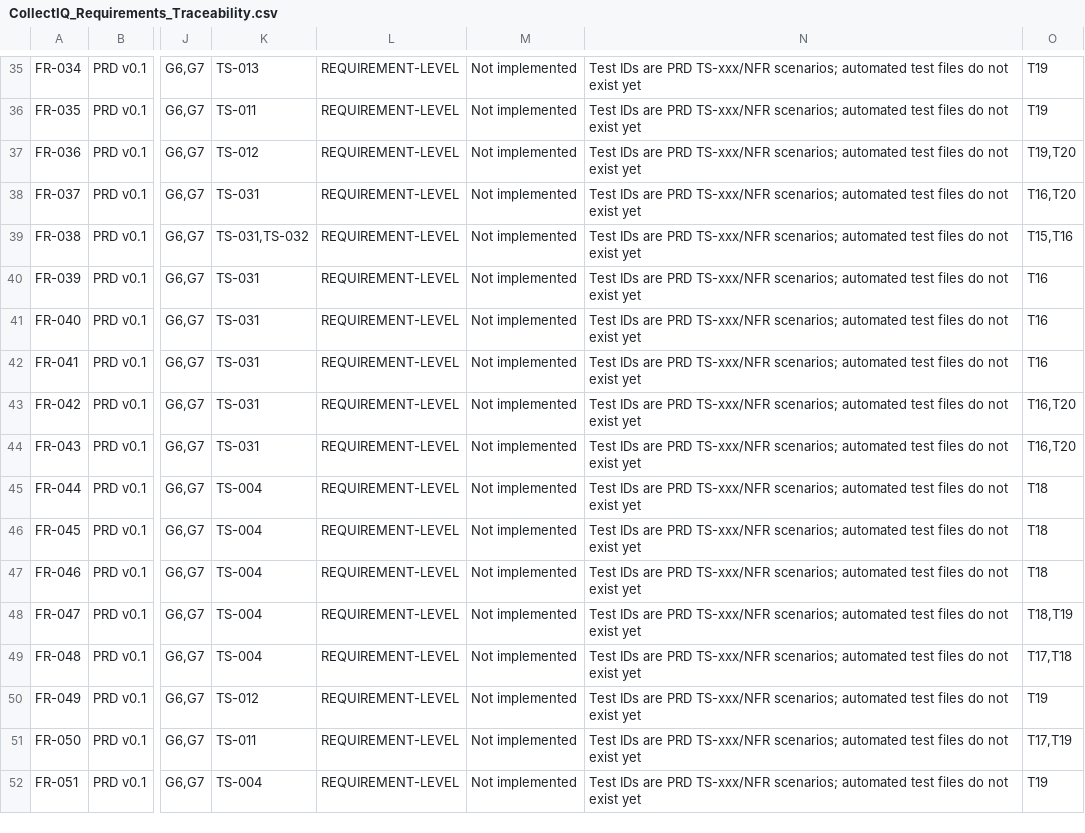
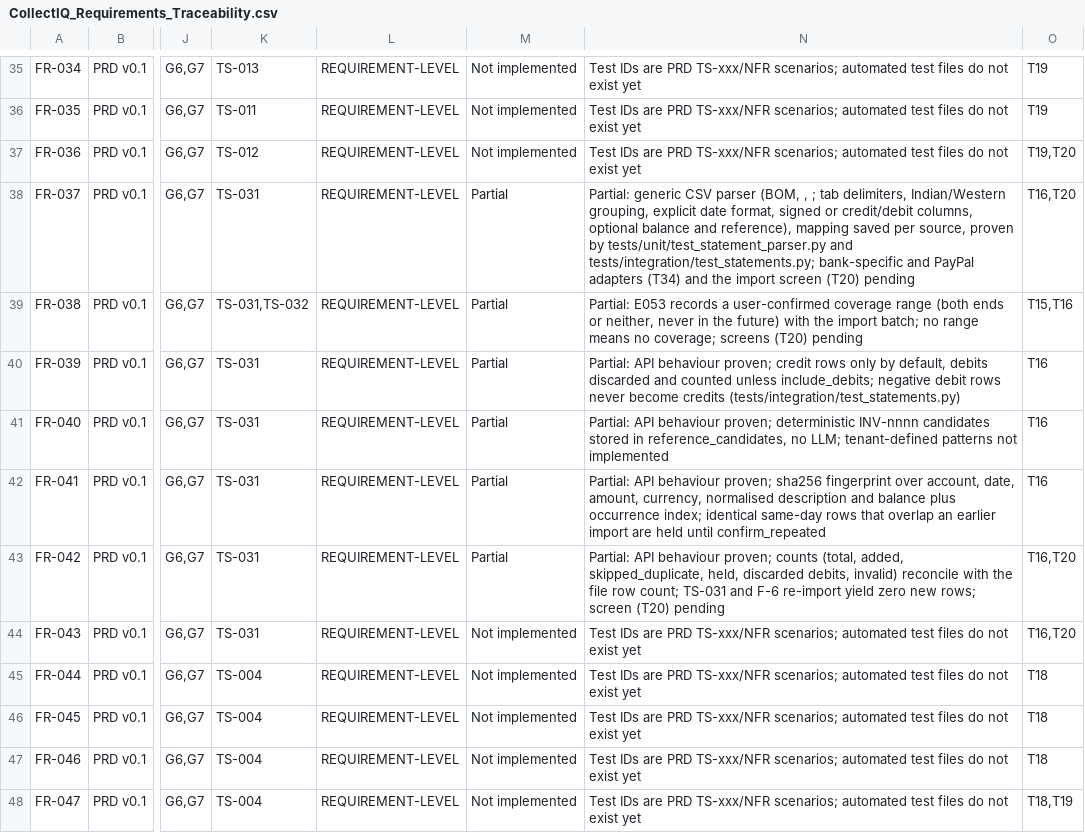
Before and after one commit to UniversalCodeBin/CollectIQ, a CSV file: CollectIQ_Requirements_Traceability.csv, drawn as a sheet; only a part is shown, gaps mark what is left out; the shorter side is filled out with more unchanged rows; the diff names each change by its address in the sheet, - before the commit and + after, or states it on an @@ line.

Commit message:
feat(evidence): statement import with generic parser
E053: credit-only default, fingerprint dedupe with occurrence index, confirmed coverage,
dry run and skip-invalid. Rows are never deleted or rewritten by the app role.

```diff
--- a/CollectIQ_Requirements_Traceability.csv
+++ b/CollectIQ_Requirements_Traceability.csv
-M38:M43: Not implemented
+M38:M43: Partial
-N38: Test IDs are PRD TS-xxx/NFR scenarios; automated test files do not exist yet
+N38: Partial: generic CSV parser (BOM, , ; tab delimiters, Indian/Western grouping, explicit date format, signed or credit/debit columns, optional balance and reference), mapping saved per source, proven by tests/unit/test_statement_parser.py and tests/integration/test_statements.py; bank-specific and PayPal adapters (T34) and the import screen (T20) pending
-N39: Test IDs are PRD TS-xxx/NFR scenarios; automated test files do not exist yet
+N39: Partial: E053 records a user-confirmed coverage range (both ends or neither, never in the future) with the import batch; no range means no coverage; screens (T20) pending
-N40: Test IDs are PRD TS-xxx/NFR scenarios; automated test files do not exist yet
+N40: Partial: API behaviour proven; credit rows only by default, debits discarded and counted unless include_debits; negative debit rows never become credits (tests/integration/test_statements.py)
-N41: Test IDs are PRD TS-xxx/NFR scenarios; automated test files do not exist yet
+N41: Partial: API behaviour proven; deterministic INV-nnnn candidates stored in reference_candidates, no LLM; tenant-defined patterns not implemented
-N42: Test IDs are PRD TS-xxx/NFR scenarios; automated test files do not exist yet
+N42: Partial: API behaviour proven; sha256 fingerprint over account, date, amount, currency, normalised description and balance plus occurrence index; identical same-day rows that overlap an earlier import are held until confirm_repeated
-N43: Test IDs are PRD TS-xxx/NFR scenarios; automated test files do not exist yet
+N43: Partial: API behaviour proven; counts (total, added, skipped_duplicate, held, discarded debits, invalid) reconcile with the file row count; TS-031 and F-6 re-import yield zero new rows; screen (T20) pending
```
Also changed, not shown: 16 other files.
